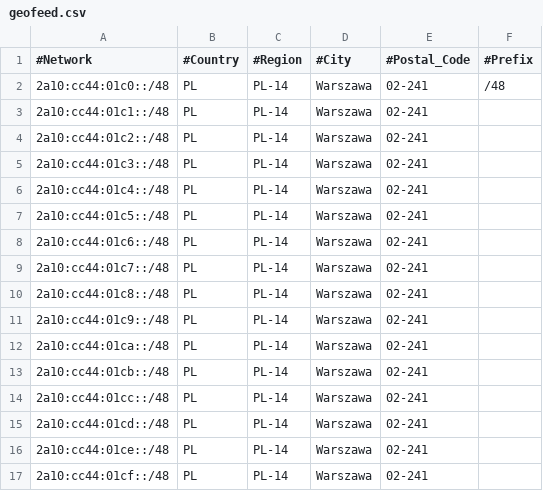
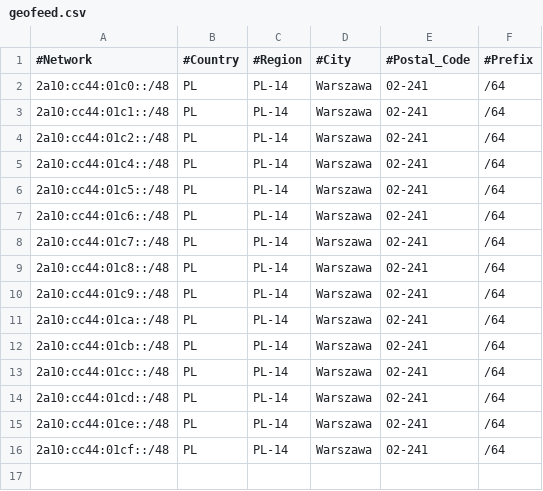
Before and after one commit to pcela/geofeed, a CSV file: geofeed.csv, drawn as a sheet.

Commit message:
Update geofeed.csv

```diff
--- a/geofeed.csv
+++ b/geofeed.csv
@@ -1,17 +1,16 @@
 #Network,#Country,#Region,#City,#Postal_Code,#Prefix
-2a10:cc44:01c0::/48,PL,PL-14,Warszawa,02-241,/48
-2a10:cc44:01c1::/48,PL,PL-14,Warszawa,02-241
-2a10:cc44:01c2::/48,PL,PL-14,Warszawa,02-241
-2a10:cc44:01c3::/48,PL,PL-14,Warszawa,02-241
-2a10:cc44:01c4::/48,PL,PL-14,Warszawa,02-241
-2a10:cc44:01c5::/48,PL,PL-14,Warszawa,02-241
-2a10:cc44:01c6::/48,PL,PL-14,Warszawa,02-241
-2a10:cc44:01c7::/48,PL,PL-14,Warszawa,02-241
-2a10:cc44:01c8::/48,PL,PL-14,Warszawa,02-241
-2a10:cc44:01c9::/48,PL,PL-14,Warszawa,02-241
-2a10:cc44:01ca::/48,PL,PL-14,Warszawa,02-241
-2a10:cc44:01cb::/48,PL,PL-14,Warszawa,02-241
-2a10:cc44:01cc::/48,PL,PL-14,Warszawa,02-241
-2a10:cc44:01cd::/48,PL,PL-14,Warszawa,02-241
-2a10:cc44:01ce::/48,PL,PL-14,Warszawa,02-241
-2a10:cc44:01cf::/48,PL,PL-14,Warszawa,02-241
+2a10:cc44:01c0::/48,PL,PL-14,Warszawa,02-241,/64
+2a10:cc44:01c1::/48,PL,PL-14,Warszawa,02-241,/64
+2a10:cc44:01c2::/48,PL,PL-14,Warszawa,02-241,/64
+2a10:cc44:01c4::/48,PL,PL-14,Warszawa,02-241,/64
+2a10:cc44:01c5::/48,PL,PL-14,Warszawa,02-241,/64
+2a10:cc44:01c6::/48,PL,PL-14,Warszawa,02-241,/64
+2a10:cc44:01c7::/48,PL,PL-14,Warszawa,02-241,/64
+2a10:cc44:01c8::/48,PL,PL-14,Warszawa,02-241,/64
+2a10:cc44:01c9::/48,PL,PL-14,Warszawa,02-241,/64
+2a10:cc44:01ca::/48,PL,PL-14,Warszawa,02-241,/64
+2a10:cc44:01cb::/48,PL,PL-14,Warszawa,02-241,/64
+2a10:cc44:01cc::/48,PL,PL-14,Warszawa,02-241,/64
+2a10:cc44:01cd::/48,PL,PL-14,Warszawa,02-241,/64
+2a10:cc44:01ce::/48,PL,PL-14,Warszawa,02-241,/64
+2a10:cc44:01cf::/48,PL,PL-14,Warszawa,02-241,/64
```
